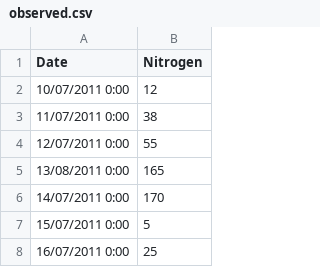
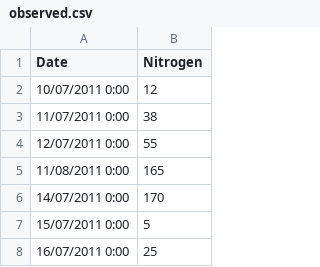
Before and after one commit to Stepania/SVSModelBuildDeploy, a CSV file: TestModel/Observed/observed.csv, drawn as a sheet; only a part is shown.

Commit message:
chanaged date in observ

```diff
--- a/TestModel/Observed/observed.csv
+++ b/TestModel/Observed/observed.csv
@@ -4,3 +4,3 @@ Date,Nitrogen
 12/07/2011 0:00,55
-13/08/2011 0:00,165
+11/08/2011 0:00,165
 14/07/2011 0:00,170
```
